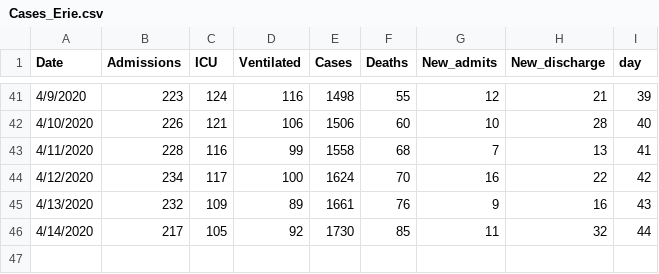
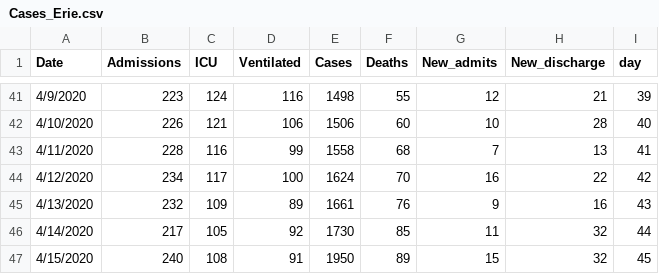
Before and after one commit to gabai/stream_KH, a CSV file: Cases_Erie.csv, drawn as a sheet; only a part is shown, gaps mark what is left out.

Commit message:
Update Cases_Erie.csv

```diff
--- a/Cases_Erie.csv
+++ b/Cases_Erie.csv
@@ -46 +46,2 @@ Date,Admissions,ICU,Ventilated,Cases,Deaths,New_admits,New_discharge,day
 4/14/2020,217,105,92,1730,85,11,32,44
+4/15/2020, 240,108,91,1950,89,15,32,45
```
